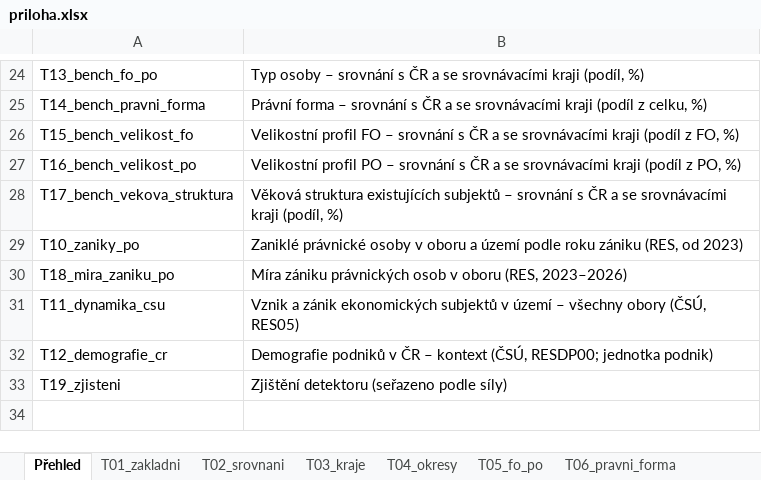
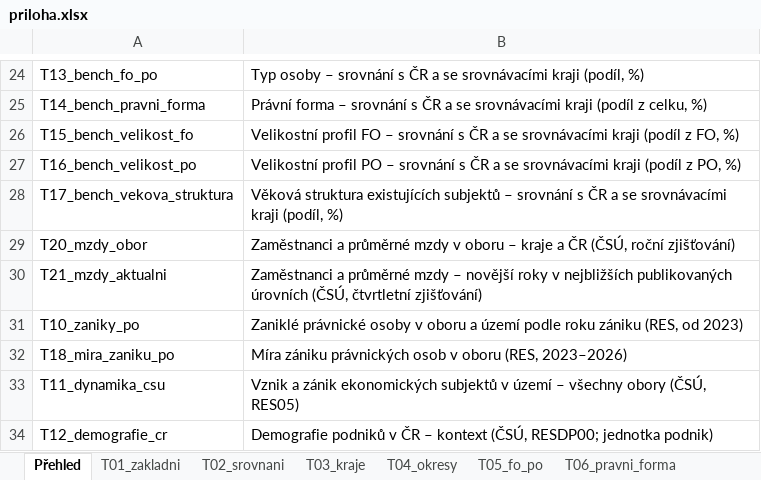
Before and after one commit to dantopol99-bit/da.firemnidatabaze, an Excel workbook: reporty/ukazky/F__CZ051__2026-09-15/priloha.xlsx, sheet Přehled, drawn as a sheet; only a part is shown, gaps mark what is left out; the shorter side is filled out with more unchanged rows; values as stored, in another font and other column widths than the file's, no borders; the diff names each change by its address in the sheet, - before the commit and + after, or states it on an @@ line.

```diff
--- a/reporty/ukazky/F__CZ051__2026-09-15/priloha.xlsx (sheet Přehled)
+++ b/reporty/ukazky/F__CZ051__2026-09-15/priloha.xlsx (sheet Přehled)
+row 29: T20_mzdy_obor | Zaměstnanci a průměrné mzdy v oboru – kraje a ČR (ČSÚ, roční zjišťování)
+row 30: T21_mzdy_aktualni | Zaměstnanci a průměrné mzdy – novější roky v nejbližších publikovaných úrovních (ČSÚ, čtvrtletní zjišťování)
```
Also changed, not shown: sheet Metodika, sheet T19_zjisteni, sheet Zdroj a licence, other sheet tabs, reporty/vystupy/10__CZ063__2026-09-15/priloha.xlsx, reporty/vystupy/F__CZ051__2026-09-15/priloha.xlsx, 23 other files.
